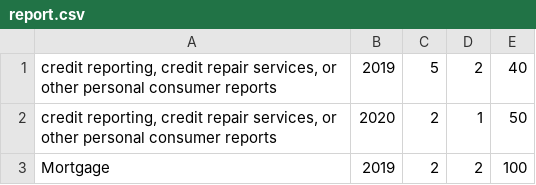
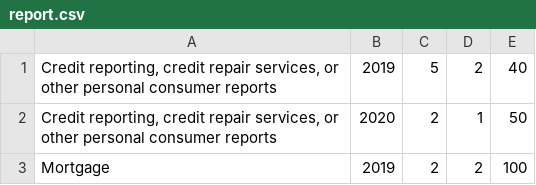
Before and after one commit to xixiiya/Consumer-Complaints, a CSV file: insight_testsuite/test_2/output/report.csv, drawn as a sheet.

Commit message:
Update report.csv

```diff
--- a/insight_testsuite/test_2/output/report.csv
+++ b/insight_testsuite/test_2/output/report.csv
@@ -1,3 +1,3 @@
-"credit reporting, credit repair services, or other personal consumer reports",2019,5,2,40
-"credit reporting, credit repair services, or other personal consumer reports",2020,2,1,50
+"Credit reporting, credit repair services, or other personal consumer reports",2019,5,2,40
+"Credit reporting, credit repair services, or other personal consumer reports",2020,2,1,50
 Mortgage,2019,2,2,100
```
